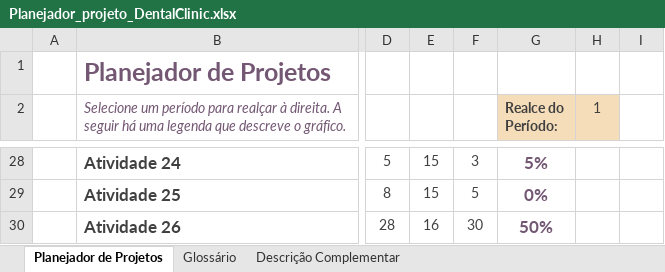
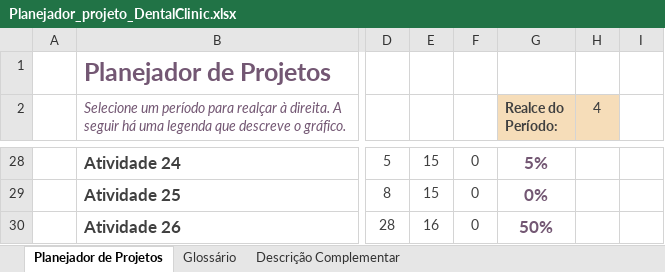
Before and after one commit to kamuia985/TCC, an Excel workbook: Planejador_projeto_DentalClinic.xlsx, sheet Planejador de Projetos, drawn as a sheet; only a part is shown, gaps mark what is left out; values as stored, in another font and other column widths than the file's, no borders; conditional formats not drawn; the diff covers the shown part only; the diff names each change by its address in the sheet, - before the commit and + after, or states it on an @@ line.

```diff
--- a/Planejador_projeto_DentalClinic.xlsx (sheet Planejador de Projetos)
+++ b/Planejador_projeto_DentalClinic.xlsx (sheet Planejador de Projetos)
-H2: 1
+H2: 4
-F28: 3
+F28: 0
-F29: 5
+F29: 0
-F30: 30
+F30: 0
```
Also changed, not shown: 5 added rows, 5 removed rows and 22 edited cells elsewhere in this sheet, sheet Glossário.
